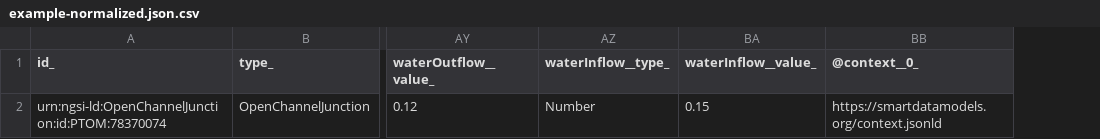
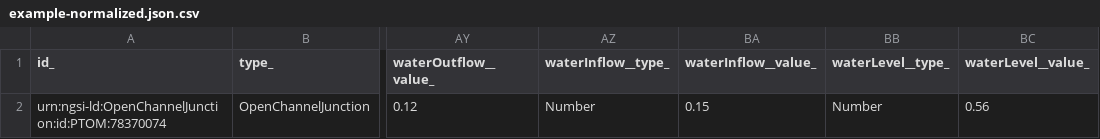
Before and after one commit to smart-data-models/dataModel.OpenChannelManagement, a CSV file: OpenChannelJunction/examples/example-normalized.json.csv, drawn as a sheet; only a part is shown, gaps mark what is left out; removed rows and columns are numbered as before the commit, all else as after; the diff names each change by its address in the sheet, - before the commit and + after, or states it on an @@ line.

Commit message:
Exported example to csv example-normalized.json

```diff
--- a/OpenChannelJunction/examples/example-normalized.json.csv
+++ b/OpenChannelJunction/examples/example-normalized.json.csv
-column BB (@context__0_), row 2: https://smartdatamodels.org/context.jsonld
+column BB (waterLevel__type_), row 2: Number
+column BC (waterLevel__value_), row 2: 0.56
```
